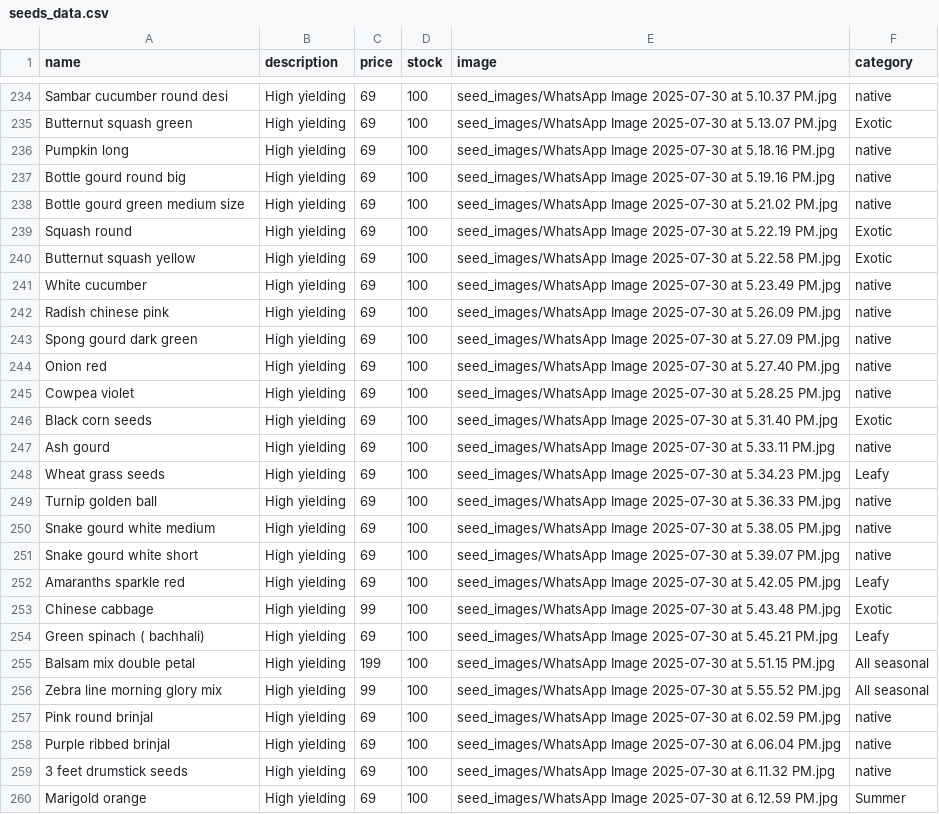
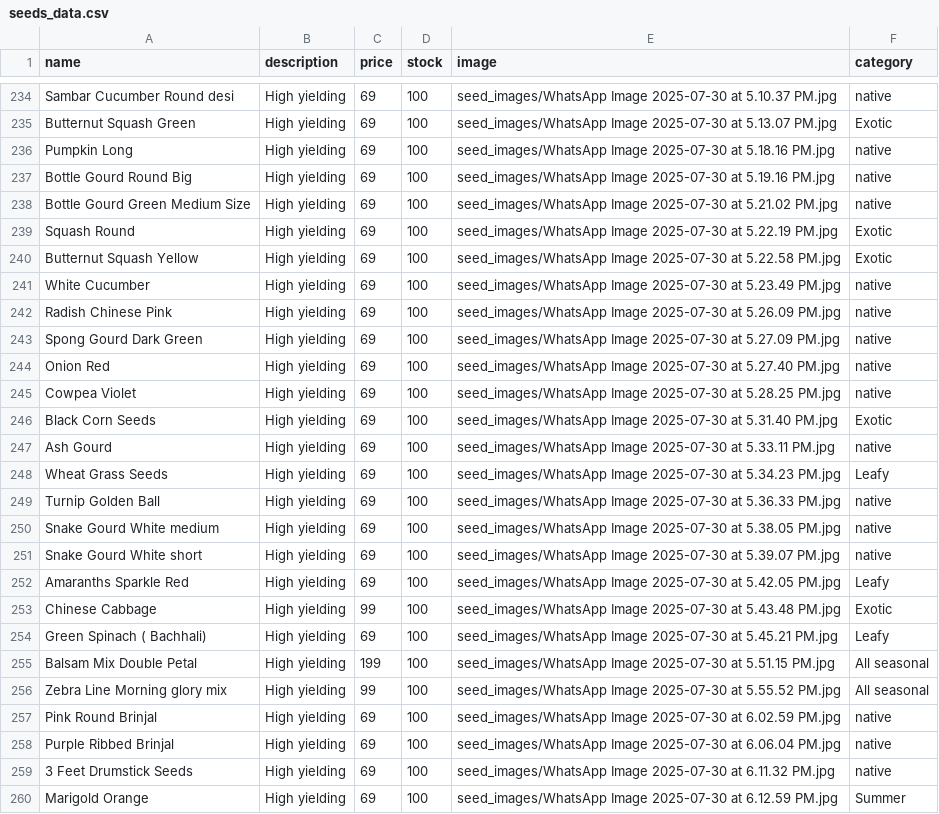
Before and after one commit to SriHarsha379/NextGenOrganicSeeds, a CSV file: seeds_data.csv, drawn as a sheet; only a part is shown, gaps mark what is left out; the diff covers the shown part only; the diff names each change by its address in the sheet, - before the commit and + after, or states it on an @@ line.

```diff
--- a/seeds_data.csv
+++ b/seeds_data.csv
-A234 (name): Sambar cucumber round desi
+A234 (name): Sambar Cucumber Round desi
-A235 (name): Butternut squash green
+A235 (name): Butternut Squash Green
-A236 (name): Pumpkin long
+A236 (name): Pumpkin Long
-A237 (name): Bottle gourd round big
+A237 (name): Bottle Gourd Round Big
-A238 (name): Bottle gourd green medium size
+A238 (name): Bottle Gourd Green Medium Size
-A239 (name): Squash round
+A239 (name): Squash Round
-A240 (name): Butternut squash yellow
+A240 (name): Butternut Squash Yellow
-A241 (name): White cucumber
+A241 (name): White Cucumber
-A242 (name): Radish chinese pink
+A242 (name): Radish Chinese Pink
-A243 (name): Spong gourd dark green
+A243 (name): Spong Gourd Dark Green
-A244 (name): Onion red
+A244 (name): Onion Red
-A245 (name): Cowpea violet
+A245 (name): Cowpea Violet
-A246 (name): Black corn seeds
+A246 (name): Black Corn Seeds
-A247 (name): Ash gourd
+A247 (name): Ash Gourd
-A248 (name): Wheat grass seeds
+A248 (name): Wheat Grass Seeds
-A249 (name): Turnip golden ball
+A249 (name): Turnip Golden Ball
-A250 (name): Snake gourd white medium
+A250 (name): Snake Gourd White medium
-A251 (name): Snake gourd white short
+A251 (name): Snake Gourd White short
-A252 (name): Amaranths sparkle red
+A252 (name): Amaranths Sparkle Red
-A253 (name): Chinese cabbage
+A253 (name): Chinese Cabbage
-A254 (name): Green spinach ( bachhali)
+A254 (name): Green Spinach ( Bachhali)
-A255 (name): Balsam mix double petal
+A255 (name): Balsam Mix Double Petal
-A256 (name): Zebra line morning glory mix
+A256 (name): Zebra Line Morning glory mix
-A257 (name): Pink round brinjal
+A257 (name): Pink Round Brinjal
-A258 (name): Purple ribbed brinjal
+A258 (name): Purple Ribbed Brinjal
-A259 (name): 3 feet drumstick seeds
+A259 (name): 3 Feet Drumstick Seeds
-A260 (name): Marigold orange
+A260 (name): Marigold Orange
```
Also changed, not shown: 1 added row and 45 edited cells elsewhere in this file, 1 other file.
